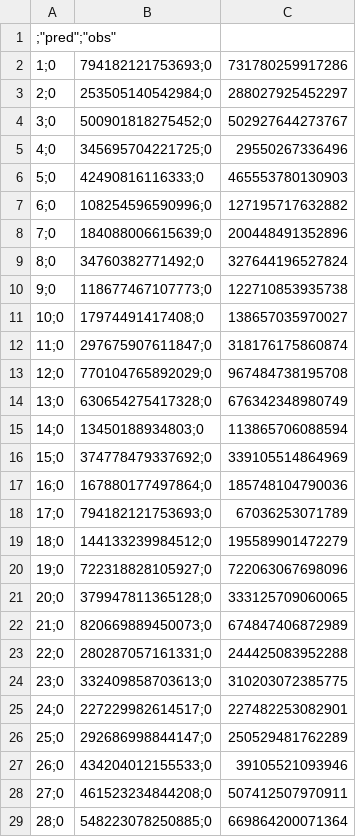
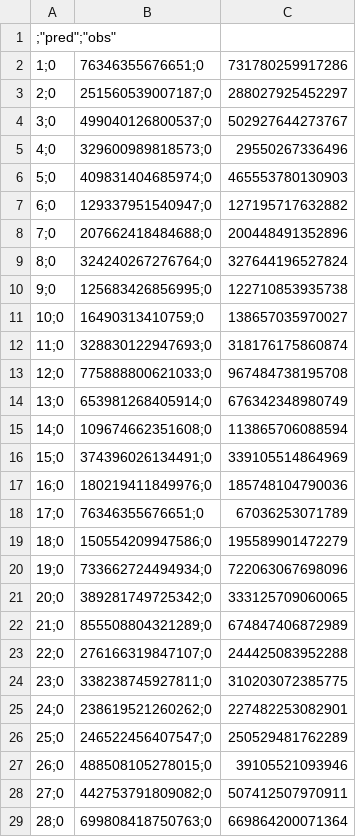
Before and after one commit to alvaro-marco/Redes-de-Neuronas-21-22, a CSV file: Parte 2/netOutputsTest.csv, drawn as a sheet; only a part is shown; the diff covers the shown part only.

```diff
--- a/Parte 2/netOutputsTest.csv
+++ b/Parte 2/netOutputsTest.csv
@@ -1,29 +1,29 @@
 "";"pred";"obs"
-"1";0,794182121753693;0,731780259917286
-"2";0,253505140542984;0,288027925452297
-"3";0,500901818275452;0,502927644273767
-"4";0,345695704221725;0,29550267336496
-"5";0,42490816116333;0,465553780130903
-"6";0,108254596590996;0,127195717632882
-"7";0,184088006615639;0,200448491352896
-"8";0,34760382771492;0,327644196527824
-"9";0,118677467107773;0,122710853935738
-"10";0,17974491417408;0,138657035970027
-"11";0,297675907611847;0,318176175860874
-"12";0,770104765892029;0,967484738195708
-"13";0,630654275417328;0,676342348980749
-"14";0,13450188934803;0,113865706088594
-"15";0,374778479337692;0,339105514864969
-"16";0,167880177497864;0,185748104790036
-"17";0,794182121753693;0,67036253071789
-"18";0,144133239984512;0,195589901472279
-"19";0,722318828105927;0,722063067698096
-"20";0,379947811365128;0,333125709060065
-"21";0,820669889450073;0,674847406872989
-"22";0,280287057161331;0,244425083952288
-"23";0,332409858703613;0,310203072385775
-"24";0,227229982614517;0,227482253082901
-"25";0,292686998844147;0,250529481762289
-"26";0,434204012155533;0,39105521093946
-"27";0,461523234844208;0,507412507970911
-"28";0,548223078250885;0,669864200071364
+"1";0,76346355676651;0,731780259917286
+"2";0,251560539007187;0,288027925452297
+"3";0,499040126800537;0,502927644273767
+"4";0,329600989818573;0,29550267336496
+"5";0,409831404685974;0,465553780130903
+"6";0,129337951540947;0,127195717632882
+"7";0,207662418484688;0,200448491352896
+"8";0,324240267276764;0,327644196527824
+"9";0,125683426856995;0,122710853935738
+"10";0,16490313410759;0,138657035970027
+"11";0,328830122947693;0,318176175860874
+"12";0,775888800621033;0,967484738195708
+"13";0,653981268405914;0,676342348980749
+"14";0,109674662351608;0,113865706088594
+"15";0,374396026134491;0,339105514864969
+"16";0,180219411849976;0,185748104790036
+"17";0,76346355676651;0,67036253071789
+"18";0,150554209947586;0,195589901472279
+"19";0,733662724494934;0,722063067698096
+"20";0,389281749725342;0,333125709060065
+"21";0,855508804321289;0,674847406872989
+"22";0,276166319847107;0,244425083952288
+"23";0,338238745927811;0,310203072385775
+"24";0,238619521260262;0,227482253082901
+"25";0,246522456407547;0,250529481762289
+"26";0,488508105278015;0,39105521093946
+"27";0,442753791809082;0,507412507970911
+"28";0,699808418750763;0,669864200071364
```
Also changed, not shown: 127 edited cells elsewhere in this file, Parte 2/netOutputsTrain.csv, Parte 2/netOutputsValid.csv, 11 other files.
